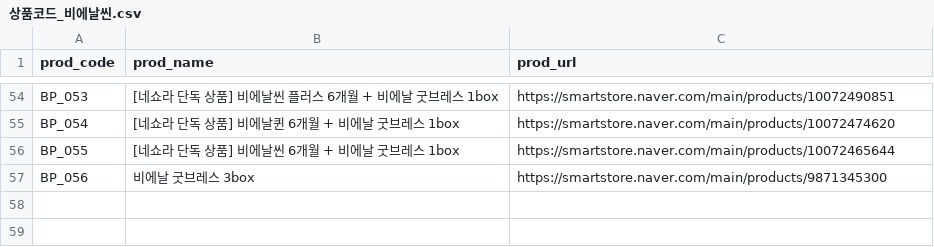
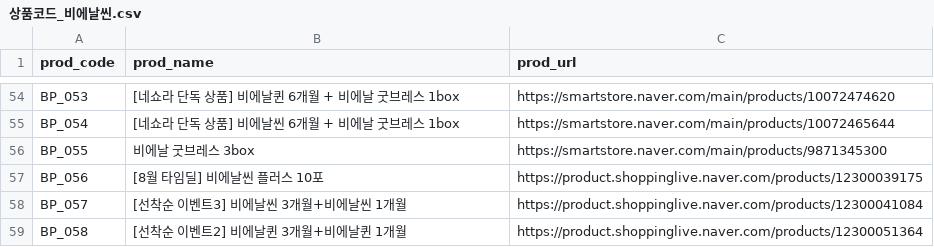
Before and after one commit to AI-Marketing-Mix-Optimizer/AMMO_DataAnalysis, a CSV file: data/상품코드_비에날씬.csv, drawn as a sheet; only a part is shown, gaps mark what is left out; the diff covers the shown part only; the diff names each change by its address in the sheet, - before the commit and + after, or states it on an @@ line.

```diff
--- a/data/상품코드_비에날씬.csv
+++ b/data/상품코드_비에날씬.csv
-B54 (prod_name): [네쇼라 단독 상품] 비에날씬 플러스 6개월 + 비에날 굿브레스 1box
+B54 (prod_name): [네쇼라 단독 상품] 비에날퀸 6개월 + 비에날 굿브레스 1box
-C54 (prod_url): https://smartstore.naver.com/main/products/10072490851
+C54 (prod_url): https://smartstore.naver.com/main/products/10072474620
-B55 (prod_name): [네쇼라 단독 상품] 비에날퀸 6개월 + 비에날 굿브레스 1box
+B55 (prod_name): [네쇼라 단독 상품] 비에날씬 6개월 + 비에날 굿브레스 1box
-C55 (prod_url): https://smartstore.naver.com/main/products/10072474620
+C55 (prod_url): https://smartstore.naver.com/main/products/10072465644
-B56 (prod_name): [네쇼라 단독 상품] 비에날씬 6개월 + 비에날 굿브레스 1box
+B56 (prod_name): 비에날 굿브레스 3box
-C56 (prod_url): https://smartstore.naver.com/main/products/10072465644
+C56 (prod_url): https://smartstore.naver.com/main/products/9871345300
-B57 (prod_name): 비에날 굿브레스 3box
+B57 (prod_name): [8월 타임딜] 비에날씬 플러스 10포
-C57 (prod_url): https://smartstore.naver.com/main/products/9871345300
+C57 (prod_url): https://product.shoppinglive.naver.com/products/12300039175
+row 58: BP_057 | [선착순 이벤트3] 비에날씬 3개월+비에날씬 1개월 | https://product.shoppinglive.naver.com/products/12300041084
+row 59: BP_058 | [선착순 이벤트2] 비에날퀸 3개월+비에날퀸 1개월 | https://product.shoppinglive.naver.com/products/12300051364
```
Also changed, not shown: 32 edited cells elsewhere in this file, data/상품코드_락토핏.csv.
